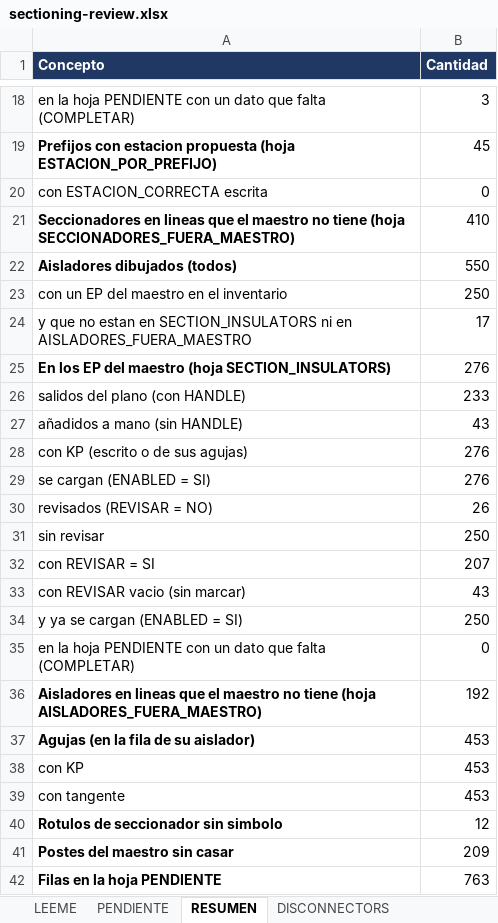
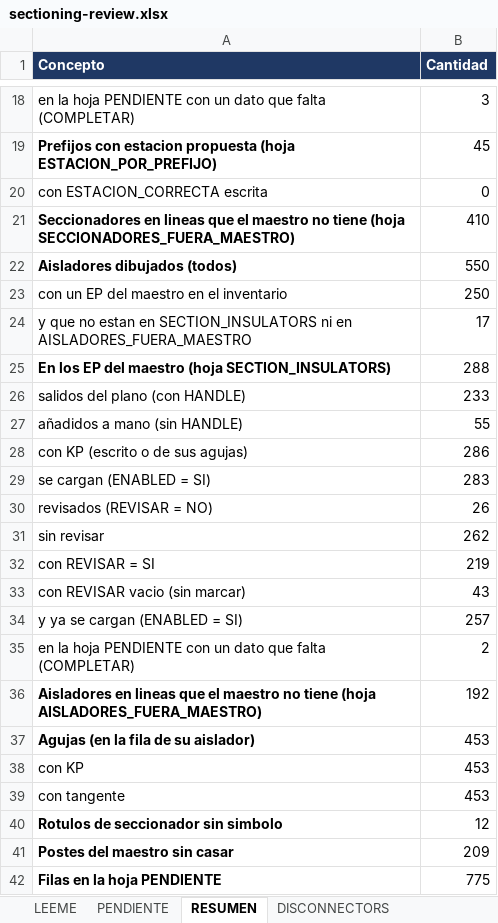
Before and after one commit to alexwarrior1991/mto-configuration, an Excel workbook: data/sectioning-review.xlsx, sheet RESUMEN, drawn as a sheet; only a part is shown, gaps mark what is left out; values as stored, in another font and other column widths than the file's, no borders; the diff names each change by its address in the sheet, - before the commit and + after, or states it on an @@ line.

```diff
--- a/data/sectioning-review.xlsx (sheet RESUMEN)
+++ b/data/sectioning-review.xlsx (sheet RESUMEN)
-B25 (Cantidad): 276
+B25 (Cantidad): 288
-B27 (Cantidad): 43
+B27 (Cantidad): 55
-B28 (Cantidad): 276
+B28 (Cantidad): 286
-B29 (Cantidad): 276
+B29 (Cantidad): 283
-B31 (Cantidad): 250
+B31 (Cantidad): 262
-B32 (Cantidad): 207
+B32 (Cantidad): 219
-B34 (Cantidad): 250
+B34 (Cantidad): 257
-B35 (Cantidad): 0
+B35 (Cantidad): 2
-B42 (Cantidad): 763
+B42 (Cantidad): 775
```
Also changed, not shown: sheet PENDIENTE, sheet SECTION_INSULATORS, data/lov-master.xlsx, 11 other files.
